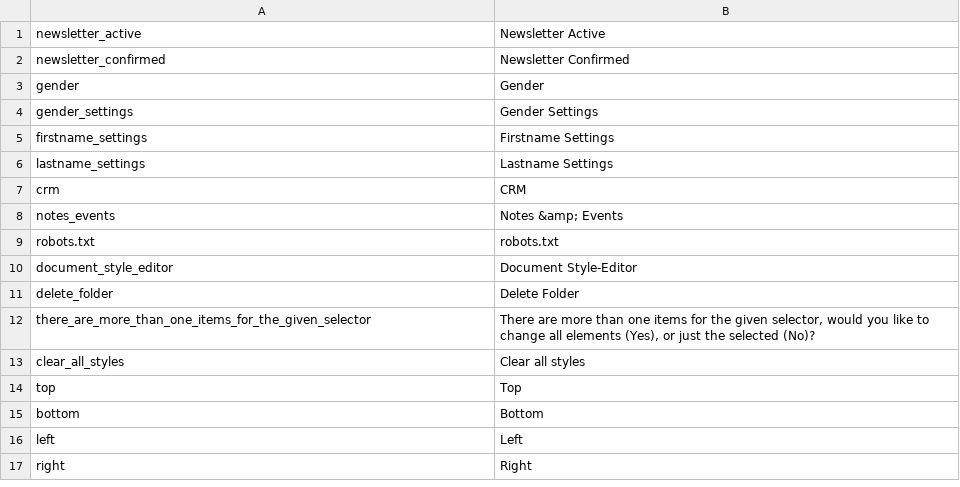
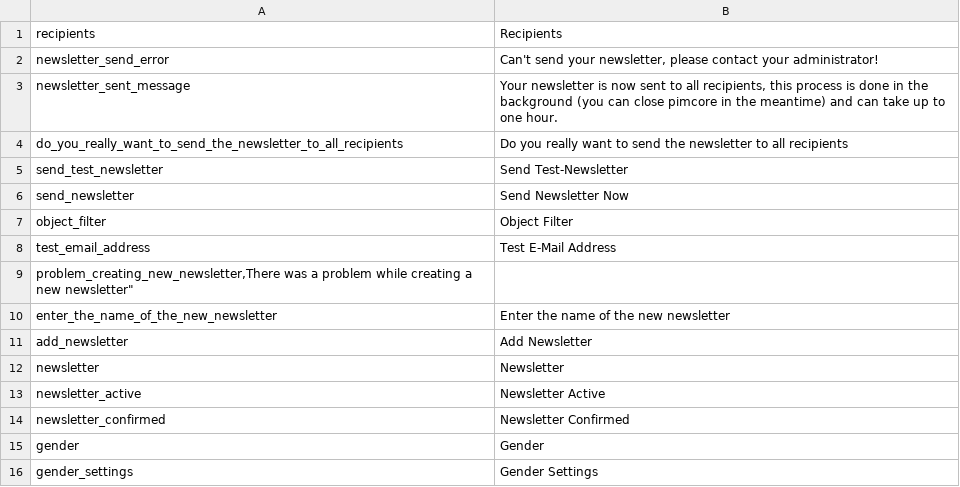
Before and after one commit to pimcore/pimcore, a CSV file: pimcore/config/texts/en.csv, drawn as a sheet; only a part is shown; the shorter side is filled out with more unchanged rows.

Commit message:
newsletter ui
git-svn-id: http://www.pimcore.org/svn/pimcore/private/core/trunk@2520 1f8fe7d8-47f0-464c-8d0a-336f4953ab05

```diff
--- a/pimcore/config/texts/en.csv
+++ b/pimcore/config/texts/en.csv
@@ -1 +1,13 @@
+"recipients","Recipients"
+"newsletter_send_error","Can't send your newsletter, please contact your administrator!"
+"newsletter_sent_message","Your newsletter is now sent to all recipients, this process is done in the background (you can close pimcore in the meantime) and can take up to one hour."
+"do_you_really_want_to_send_the_newsletter_to_all_recipients","Do you really want to send the newsletter to all recipients"
+"send_test_newsletter","Send Test-Newsletter"
+"send_newsletter","Send Newsletter Now"
+"object_filter","Object Filter"
+"test_email_address","Test E-Mail Address"
+"problem_creating_new_newsletter,"There was a problem while creating a new newsletter"
+"enter_the_name_of_the_new_newsletter","Enter the name of the new newsletter"
+"add_newsletter","Add Newsletter"
+"newsletter","Newsletter"
 "newsletter_active","Newsletter Active"
```
Also changed, not shown: 8 other files.
